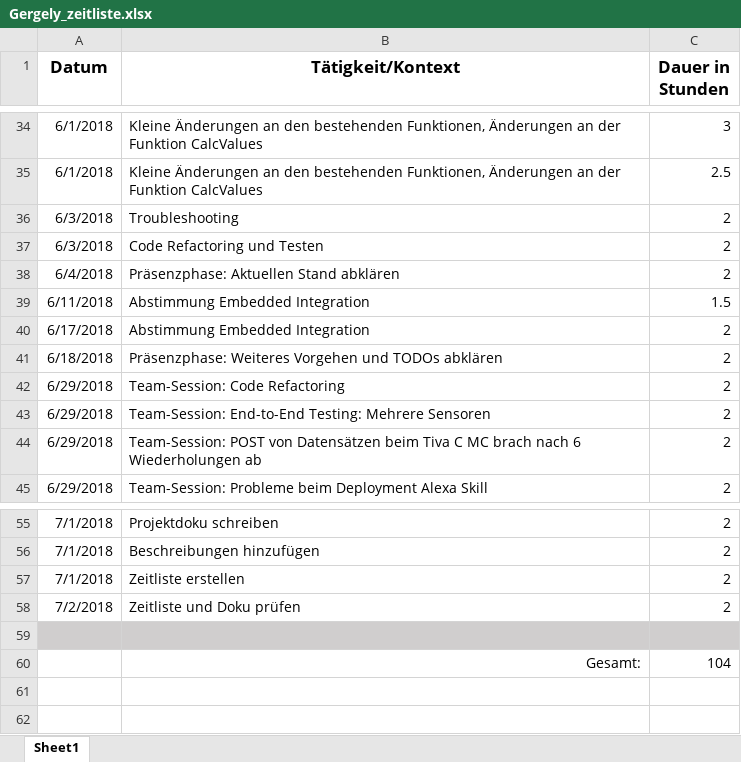
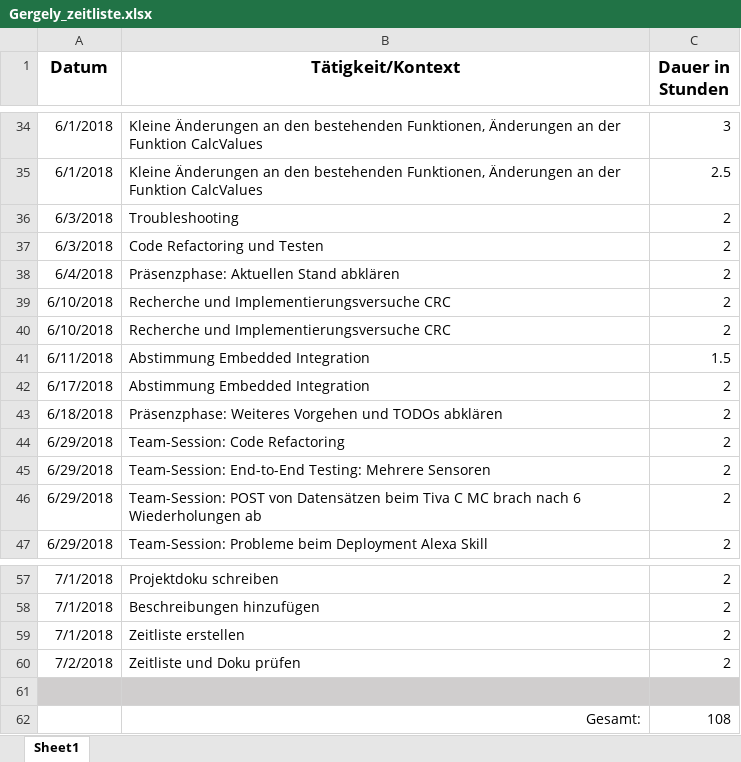
Before and after one commit to salkonuhannovic/ese-project, an Excel workbook: Zeitleisten/Gergely_zeitliste.xlsx, sheet Sheet1, drawn as a sheet; only a part is shown, gaps mark what is left out; values as stored, in another font and other column widths than the file's, no borders; addresses are those after the commit; the diff names each change by its address in the sheet, - before the commit and + after, or states it on an @@ line.

Commit message:
Doku und Zeitliste Gergely angepasst

```diff
--- a/Zeitleisten/Gergely_zeitliste.xlsx (sheet Sheet1)
+++ b/Zeitleisten/Gergely_zeitliste.xlsx (sheet Sheet1)
+row 39: 6/10/2018 | Recherche und Implementierungsversuche CRC | 2
+row 40: 6/10/2018 | Recherche und Implementierungsversuche CRC | 2
-C62 (Dauer in Stunden): 104
+C62 (Dauer in Stunden): 108
```
Also changed, not shown: 1 other file.
